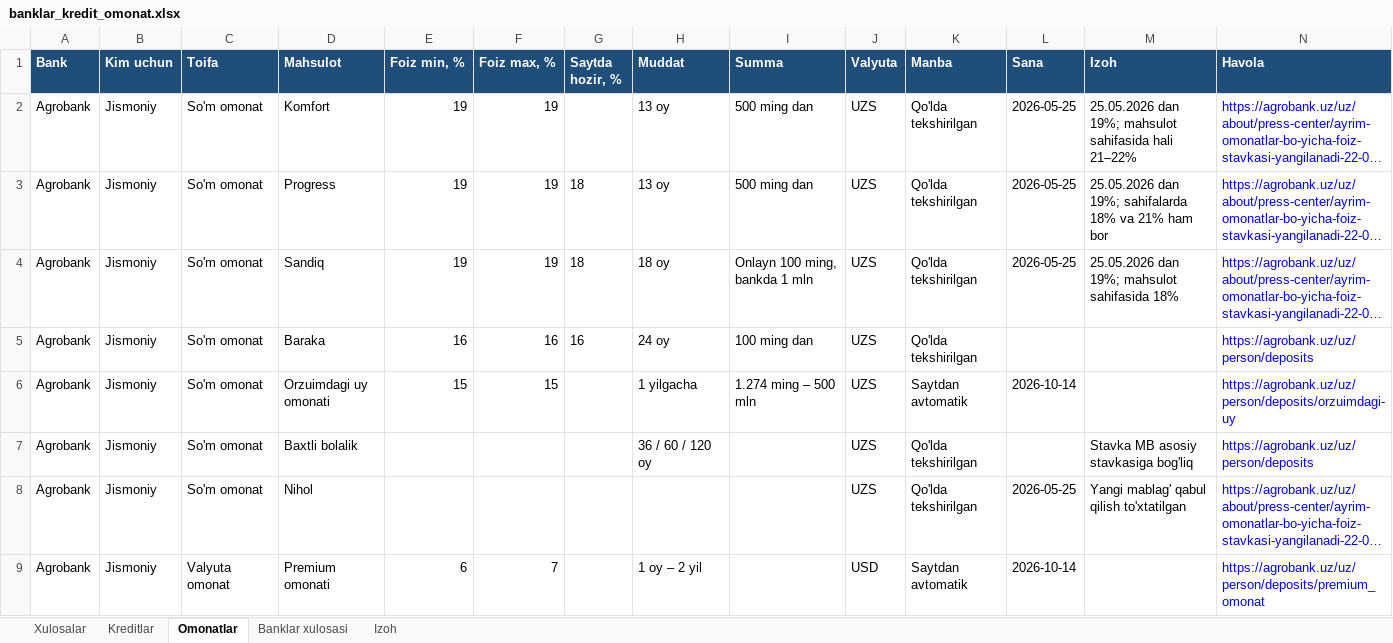
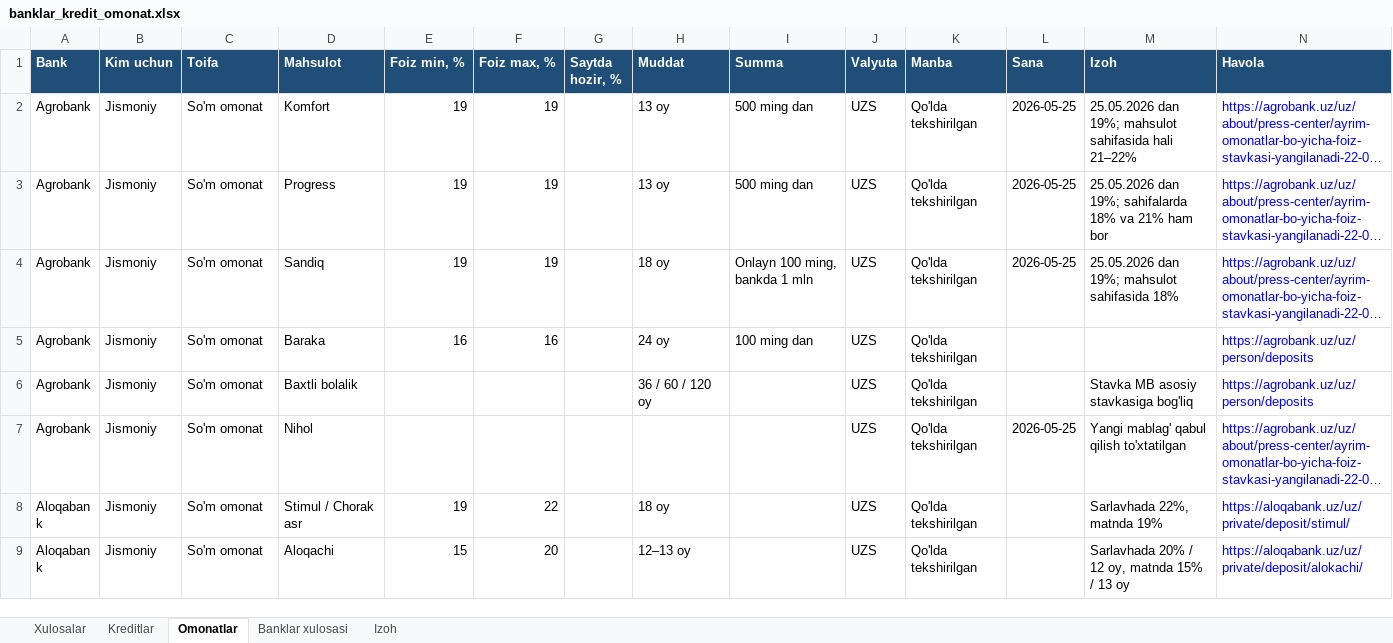
Before and after one commit to erkinaripov14-cbuchun/uz-banks, an Excel workbook: docs/banklar_kredit_omonat.xlsx, sheet Omonatlar, drawn as a sheet; only a part is shown; the shorter side is filled out with more unchanged rows; long unchanged cells end in …; values as stored, in another font and other column widths than the file's, no borders; the diff covers the shown part only; the diff names each change by its address in the sheet, - before the commit and + after, or states it on an @@ line.

```diff
--- a/docs/banklar_kredit_omonat.xlsx (sheet Omonatlar)
+++ b/docs/banklar_kredit_omonat.xlsx (sheet Omonatlar)
-G3:G4 (Saytda hozir, %): 18
+G3:G4 (Saytda hozir, %): (empty)
-G5 (Saytda hozir, %): 16
+G5 (Saytda hozir, %): (empty)
-row 6: Agrobank | Jismoniy | So'm omonat | Orzuimdagi uy omonati | 15 | 15 |  | 1 yilgacha | 1.274 ming – 500 mln | UZS | Saytdan avtomatik | 2026-10-14 |  | https://agrobank.uz/uz/person/deposits/orzuimdagi-uy
-row 9: Agrobank | Jismoniy | Valyuta omonat | Premium omonati | 6 | 7 |  | 1 oy – 2 yil |  | USD | Saytdan avtomatik | 2026-10-14 |  | https://agrobank.uz/uz/person/deposits/premium_omonat
```
Also changed, not shown: 109 removed rows and 12 edited cells elsewhere in this sheet, sheet Kreditlar, sheet Banklar xulosasi, 3 other files.
